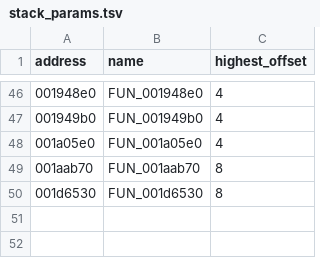
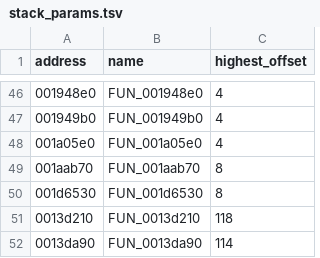
Before and after one commit to BlueOptimist/dra2-recomp, a TSV file: analysis/stack_params.tsv, drawn as a sheet; only a part is shown, gaps mark what is left out; the diff names each change by its address in the sheet, - before the commit and + after, or states it on an @@ line.

```diff
--- a/analysis/stack_params.tsv
+++ b/analysis/stack_params.tsv
+row 51: 0013d210 | FUN_0013d210 | 118
+row 52: 0013da90 | FUN_0013da90 | 114
```
Also changed, not shown: analysis/fixed_signatures.tsv, analysis/source_patches.tsv, 5 other files.
